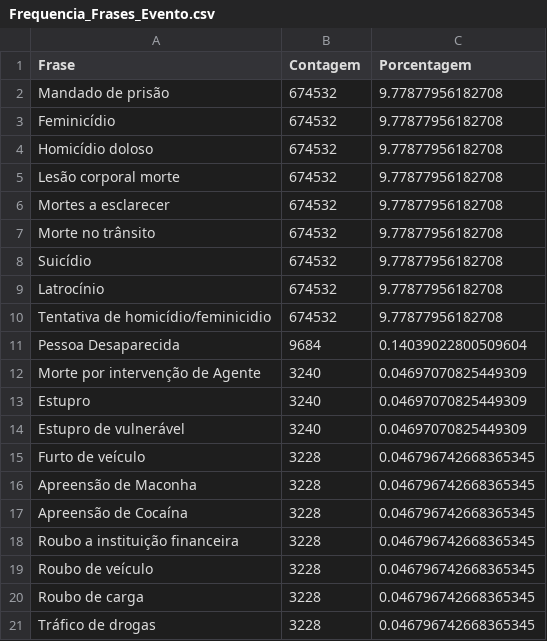
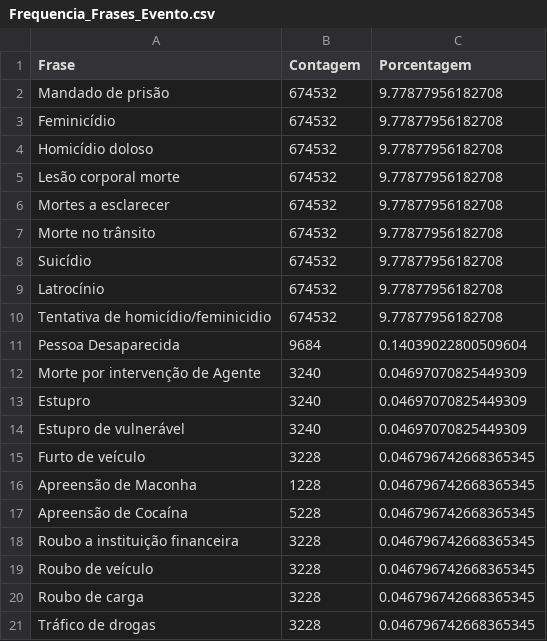
Before and after one commit to flaviasantos190885/indice_violencia_brasil, a CSV file: Frequencia_Frases_Evento.csv, drawn as a sheet.

```diff
--- a/Frequencia_Frases_Evento.csv
+++ b/Frequencia_Frases_Evento.csv
@@ -15,4 +15,4 @@ Estupro de vulnerável,3240,0.04697070825449309
 Furto de veículo,3228,0.046796742668365345
-Apreensão de Maconha,3228,0.046796742668365345
-Apreensão de Cocaína,3228,0.046796742668365345
+Apreensão de Maconha,1228,0.046796742668365345
+Apreensão de Cocaína,5228,0.046796742668365345
 Roubo a instituição financeira,3228,0.046796742668365345
```
Also changed, not shown: 1 other file.
